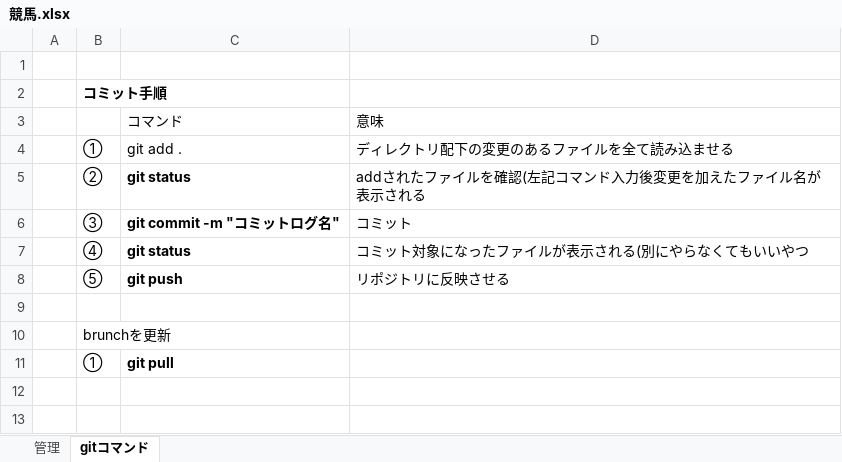
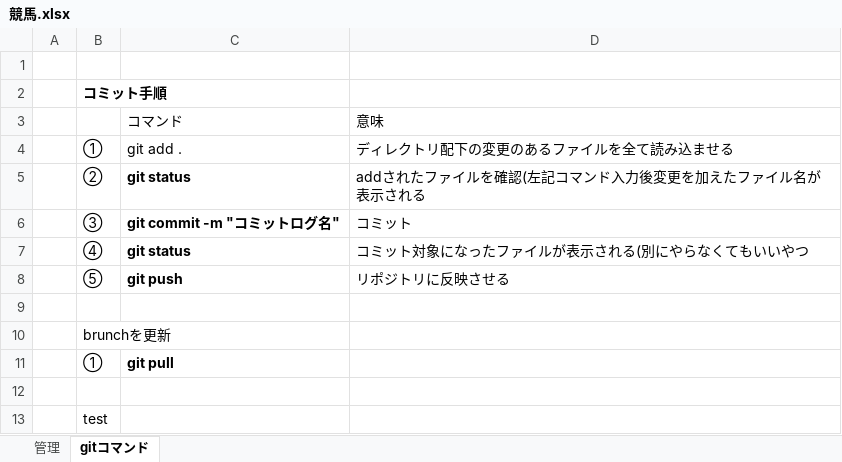
Before and after one commit to koumura-m/horse, an Excel workbook: 競馬.xlsx, sheet gitコマンド, drawn as a sheet; values as stored, in another font and other column widths than the file's, no borders; the diff names each change by its address in the sheet, - before the commit and + after, or states it on an @@ line.

Commit message:
test

```diff
--- a/競馬.xlsx (sheet gitコマンド)
+++ b/競馬.xlsx (sheet gitコマンド)
+row 12: (empty)
+row 13:  | test
```
